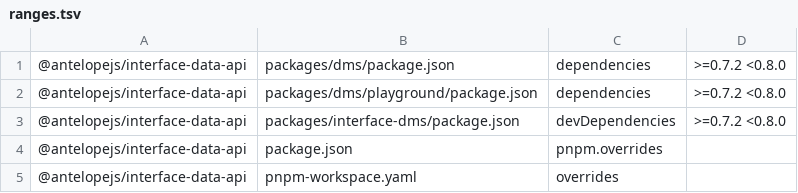
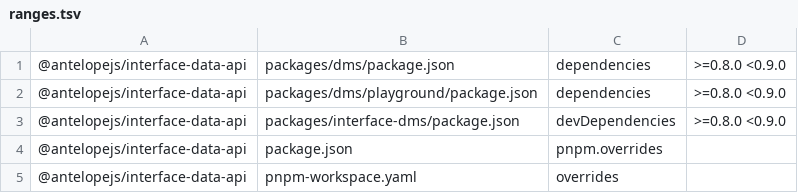
Before and after one commit to AntelopeJS/dms, a TSV file: .tgz-deps/ranges.tsv, drawn as a sheet.

Commit message:
build(deps)!: pin interface-data-api main 170f079 as 0.8.0, whose FilterValue holds a boolean
interface-data-api 0.8 types a filter value as string | boolean (ANT-2463). DataType.filter takes that value and hands its compare mode String(value), which the value parser reads back as the same boolean; the date type's override reads it as text. interface-dms and dms require data-api >=0.8.0 <0.9.0.

```diff
--- a/.tgz-deps/ranges.tsv
+++ b/.tgz-deps/ranges.tsv
@@ -1,4 +1,4 @@
-@antelopejs/interface-data-api	packages/dms/package.json	dependencies	>=0.7.2 <0.8.0
-@antelopejs/interface-data-api	packages/dms/playground/package.json	dependencies	>=0.7.2 <0.8.0
-@antelopejs/interface-data-api	packages/interface-dms/package.json	devDependencies	>=0.7.2 <0.8.0
+@antelopejs/interface-data-api	packages/dms/package.json	dependencies	>=0.8.0 <0.9.0
+@antelopejs/interface-data-api	packages/dms/playground/package.json	dependencies	>=0.8.0 <0.9.0
+@antelopejs/interface-data-api	packages/interface-dms/package.json	devDependencies	>=0.8.0 <0.9.0
 @antelopejs/interface-data-api	package.json	pnpm.overrides	
```
Also changed, not shown: 11 other files.
